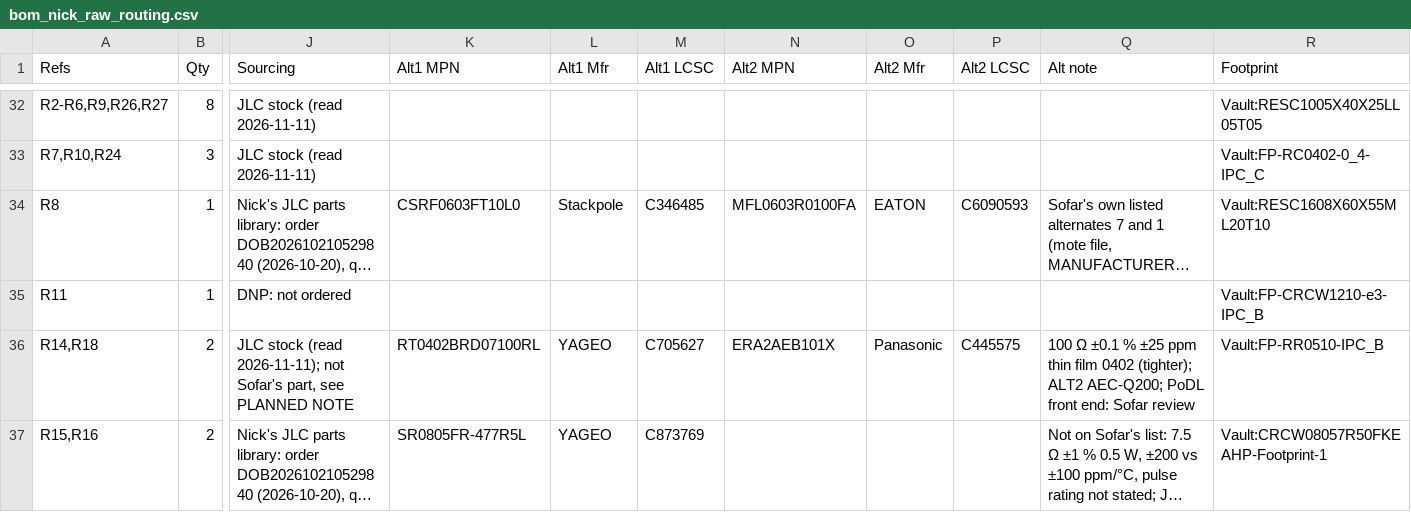
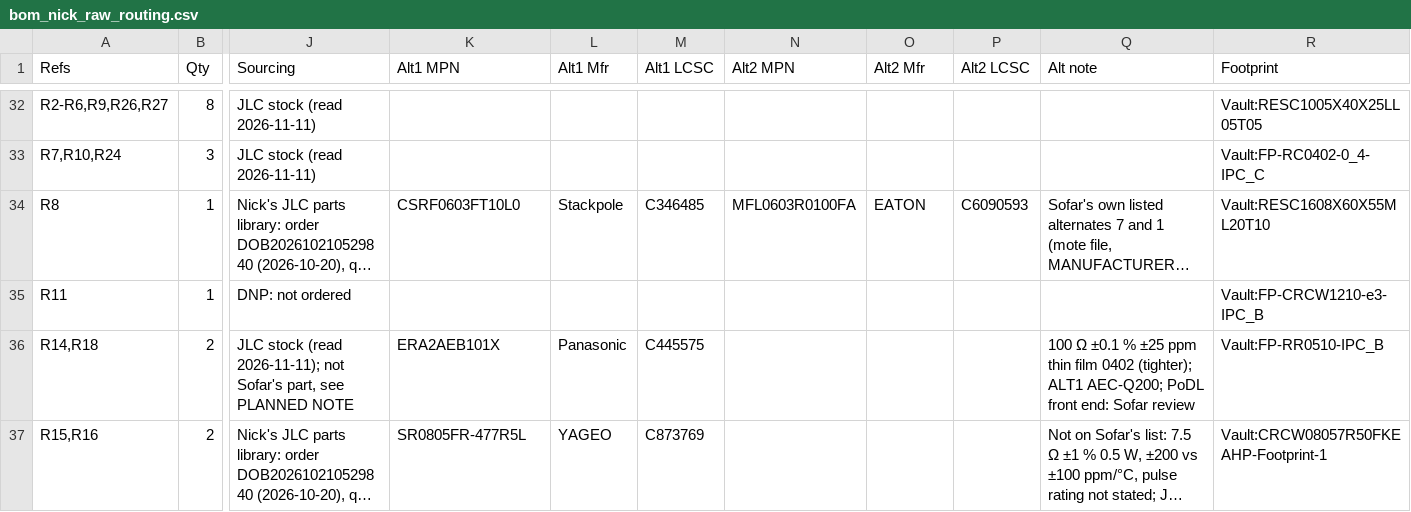
Before and after one commit to nickraymond/nereus_Pi_shield_ADIN2111, a CSV file: docs/design-review/bom_nick_raw_routing.csv, drawn as a sheet; only a part is shown, gaps mark what is left out; long unchanged cells end in …; the diff covers the shown part only; the diff names each change by its address in the sheet, - before the commit and + after, or states it on an @@ line.

```diff
--- a/docs/design-review/bom_nick_raw_routing.csv
+++ b/docs/design-review/bom_nick_raw_routing.csv
-K36 (Alt1 MPN): RT0402BRD07100RL
+K36 (Alt1 MPN): ERA2AEB101X
-L36 (Alt1 Mfr): YAGEO
+L36 (Alt1 Mfr): Panasonic
-M36 (Alt1 LCSC): C705627
+M36 (Alt1 LCSC): C445575
-N36 (Alt2 MPN): ERA2AEB101X
+N36 (Alt2 MPN): (empty)
-O36 (Alt2 Mfr): Panasonic
+O36 (Alt2 Mfr): (empty)
-P36 (Alt2 LCSC): C445575
+P36 (Alt2 LCSC): (empty)
-Q36 (Alt note): …0402 (tighter); ALT2 AEC-Q200; PoDL…
+Q36 (Alt note): …0402 (tighter); ALT1 AEC-Q200; PoDL…
```
Also changed, not shown: 16 edited cells elsewhere in this file, 10 other files.
